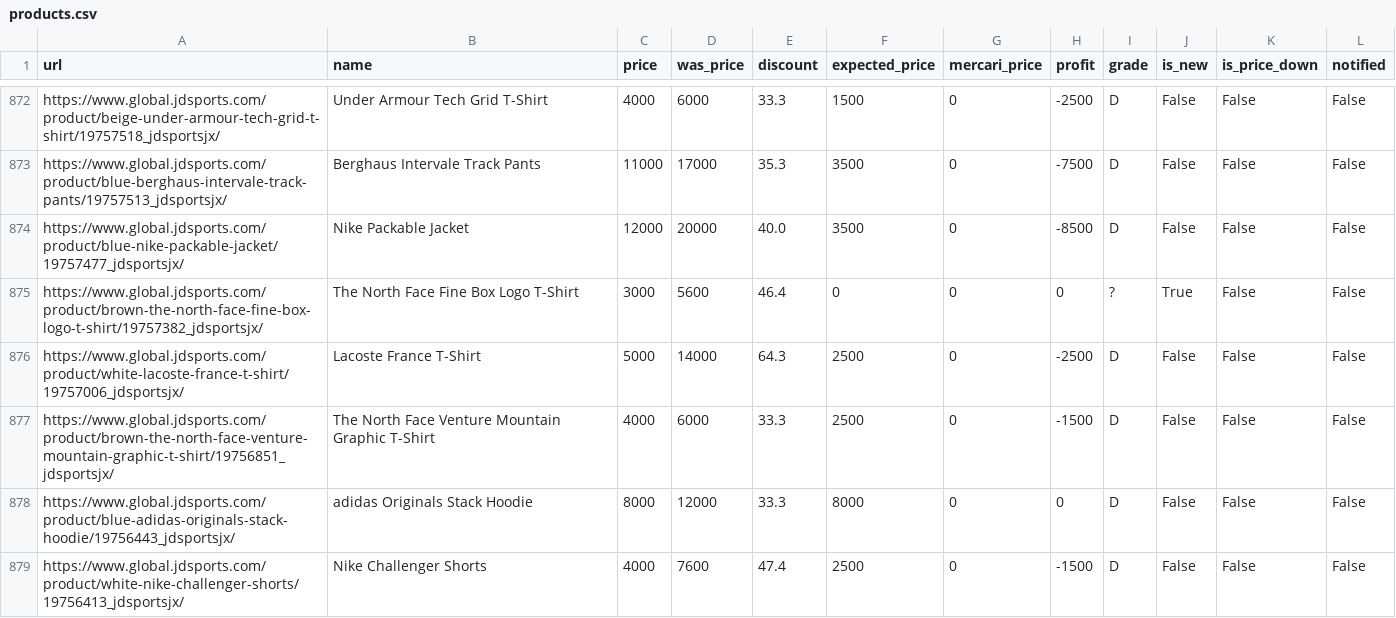
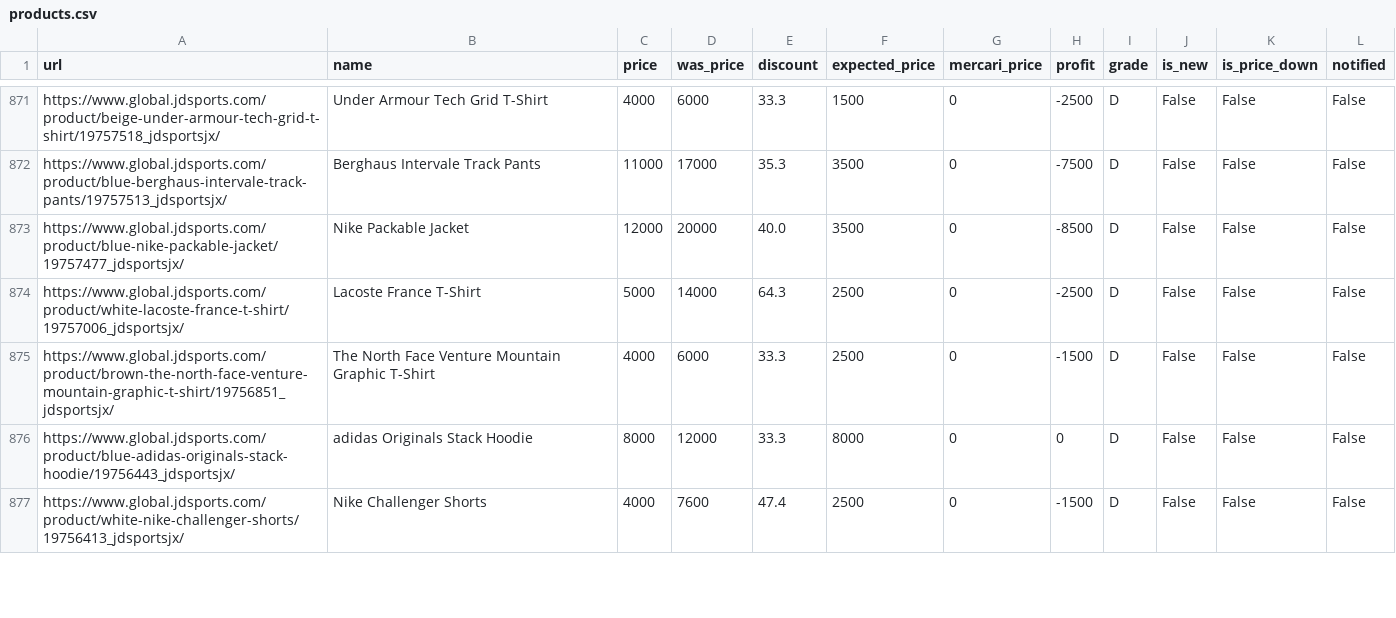
Before and after one commit to stonesidebear/jd-monitor, a CSV file: data/csv/products.csv, drawn as a sheet; only a part is shown, gaps mark what is left out; removed rows and columns are numbered as before the commit, all else as after; the diff covers the shown part only; the diff names each change by its address in the sheet, - before the commit and + after, or states it on an @@ line.

```diff
--- a/data/csv/products.csv
+++ b/data/csv/products.csv
-row 875: https://www.global.jdsports.com/product/brown-the-north-face-fine-box-logo-t-shirt/19757382_jdsportsjx/ | The North Face Fine Box Logo T-Shirt | 3000 | 5600 | 46.4 | 0 | 0 | 0 | ? | True | False | False
```
Also changed, not shown: 1 added row, 8 removed rows, 2 moved rows and 32 edited cells elsewhere in this file, 1 other file.
